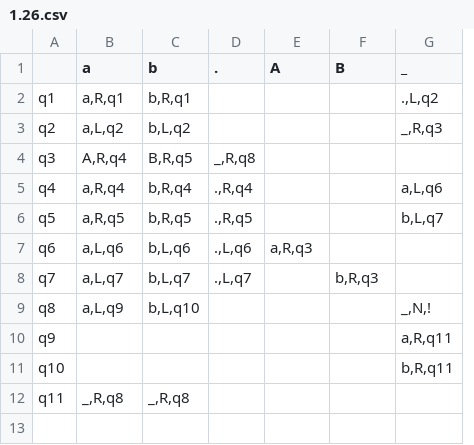
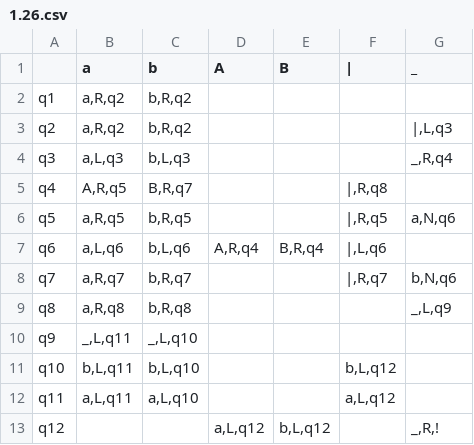
Before and after one commit to Ilya-Petrovich/IT_LR, a CSV file: LR1/1.26.csv, drawn as a sheet; removed rows and columns are numbered as before the commit, all else as after; the diff names each change by its address in the sheet, - before the commit and + after, or states it on an @@ line.

```diff
--- a/LR1/1.26.csv
+++ b/LR1/1.26.csv
-column D (.), rows 4-8: _,R,q8 | .,R,q4 | .,R,q5 | .,L,q6 | .,L,q7
+column F (|), rows 5-12: |,R,q8 | |,R,q5 | |,L,q6 | |,R,q7 |  |  | b,L,q12 | a,L,q12
-B2 (a): a,R,q1
+B2 (a): a,R,q2
-C2 (b): b,R,q1
+C2 (b): b,R,q2
-G2 (_): .,L,q2
+G2 (_): (empty)
-B3 (a): a,L,q2
+B3 (a): a,R,q2
-C3 (b): b,L,q2
+C3 (b): b,R,q2
-G3 (_): _,R,q3
+G3 (_): |,L,q3
-B4 (a): A,R,q4
+B4 (a): a,L,q3
-C4 (b): B,R,q5
+C4 (b): b,L,q3
-G4 (_): (empty)
+G4 (_): _,R,q4
-B5 (a): a,R,q4
+B5 (a): A,R,q5
-C5 (b): b,R,q4
+C5 (b): B,R,q7
-G5 (_): a,L,q6
+G5 (_): (empty)
-G6 (_): b,L,q7
+G6 (_): a,N,q6
-D7 (A): a,R,q3
+D7 (A): A,R,q4
-E7 (B): (empty)
+E7 (B): B,R,q4
-B8 (a): a,L,q7
+B8 (a): a,R,q7
-C8 (b): b,L,q7
+C8 (b): b,R,q7
-E8 (B): b,R,q3
+E8 (B): (empty)
-G8 (_): (empty)
+G8 (_): b,N,q6
-B9 (a): a,L,q9
+B9 (a): a,R,q8
-C9 (b): b,L,q10
+C9 (b): b,R,q8
-G9 (_): _,N,!
+G9 (_): _,L,q9
-B10 (a): (empty)
+B10 (a): _,L,q11
-C10 (b): (empty)
+C10 (b): _,L,q10
-G10 (_): a,R,q11
+G10 (_): (empty)
-B11 (a): (empty)
+B11 (a): b,L,q11
-C11 (b): (empty)
+C11 (b): b,L,q10
-G11 (_): b,R,q11
+G11 (_): (empty)
-B12 (a): _,R,q8
+B12 (a): a,L,q11
-C12 (b): _,R,q8
+C12 (b): a,L,q10
+row 13: q12 |  |  | a,L,q12 | b,L,q12 |  | _,R,!
```
Also changed, not shown: 2 other files.
